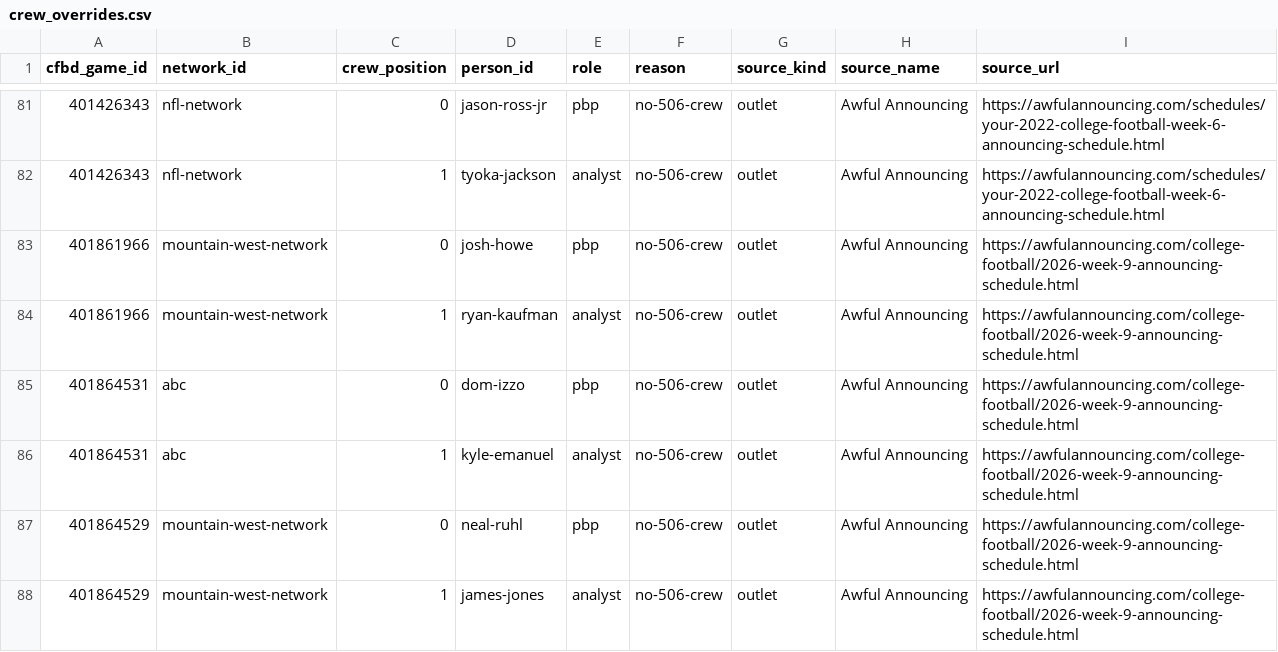
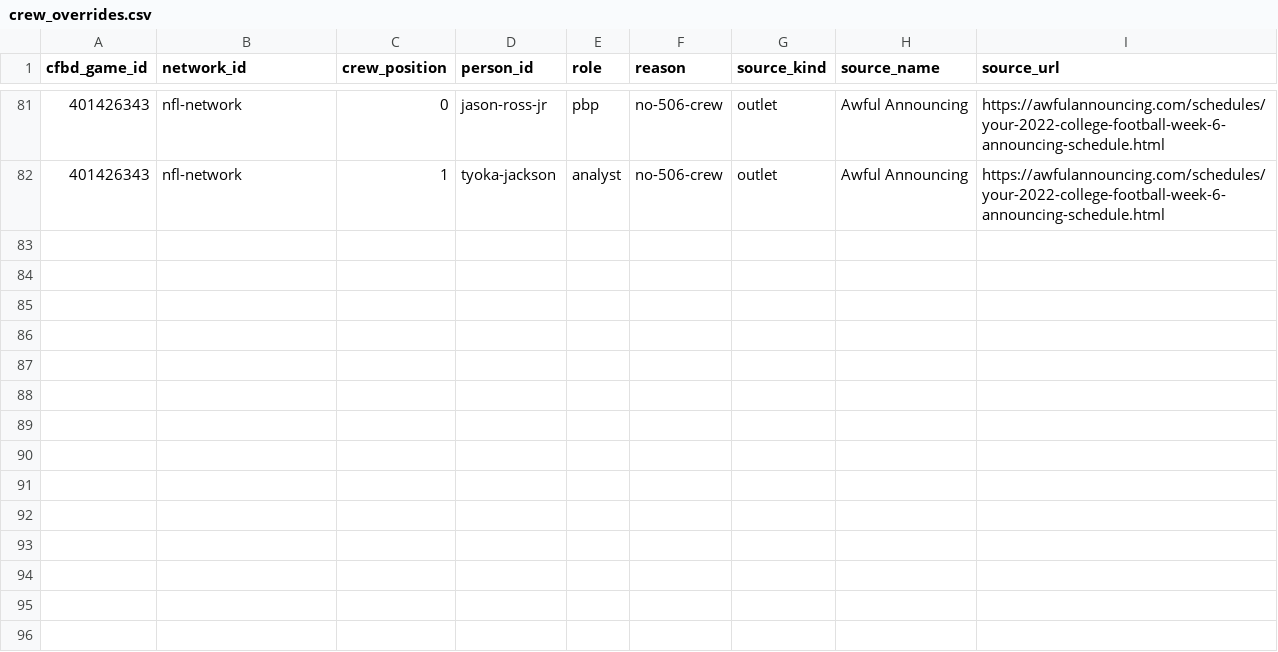
Before and after one commit to benboro/booth-review, a CSV file: data/reference/crew_overrides.csv, drawn as a sheet; only a part is shown, gaps mark what is left out.

Commit message:
Drop the three Week 9 AA overrides: overrides only fill plotted telecasts, so these unrated games failed the v0.18.4 build

```diff
--- a/data/reference/crew_overrides.csv
+++ b/data/reference/crew_overrides.csv
@@ -82,7 +82 @@ cfbd_game_id,network_id,crew_position,person_id,role,reason,source_kind,source_n
 401426343,nfl-network,1,tyoka-jackson,analyst,no-506-crew,outlet,Awful Announcing,https://awfulannouncing.com/schedules/your-2022-college-football-week-6-announcing-schedule.html
-401861966,mountain-west-network,0,josh-howe,pbp,no-506-crew,outlet,Awful Announcing,https://awfulannouncing.com/college-football/2026-week-9-announcing-schedule.html
-401861966,mountain-west-network,1,ryan-kaufman,analyst,no-506-crew,outlet,Awful Announcing,https://awfulannouncing.com/college-football/2026-week-9-announcing-schedule.html
-401864531,abc,0,dom-izzo,pbp,no-506-crew,outlet,Awful Announcing,https://awfulannouncing.com/college-football/2026-week-9-announcing-schedule.html
-401864531,abc,1,kyle-emanuel,analyst,no-506-crew,outlet,Awful Announcing,https://awfulannouncing.com/college-football/2026-week-9-announcing-schedule.html
-401864529,mountain-west-network,0,neal-ruhl,pbp,no-506-crew,outlet,Awful Announcing,https://awfulannouncing.com/college-football/2026-week-9-announcing-schedule.html
-401864529,mountain-west-network,1,james-jones,analyst,no-506-crew,outlet,Awful Announcing,https://awfulannouncing.com/college-football/2026-week-9-announcing-schedule.html
```
Also changed, not shown: 3 other files.
